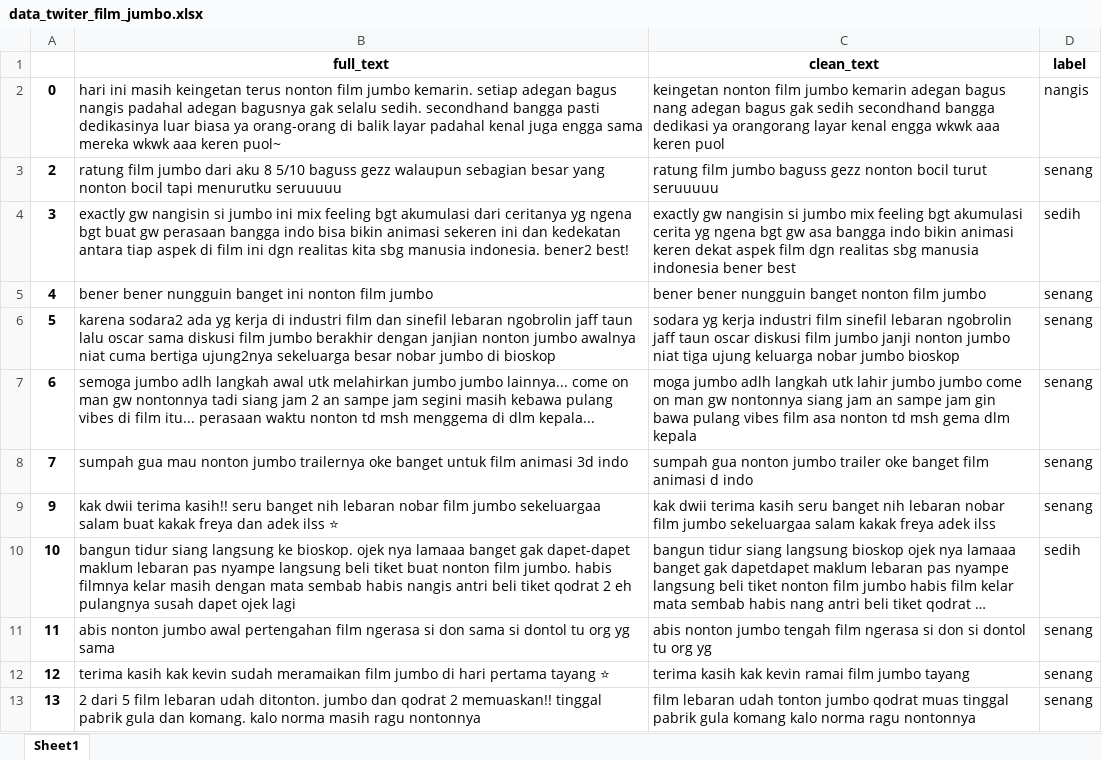
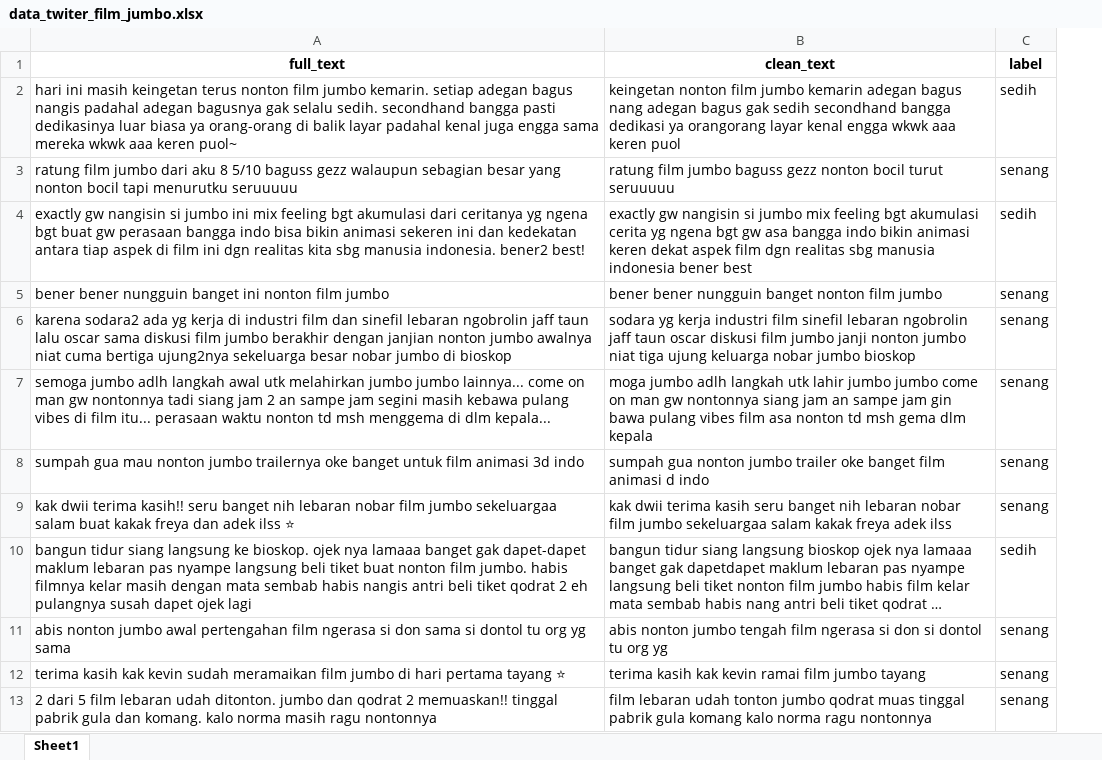
Before and after one commit to dwibagusd/Tugas-Besar-Sains-Data, an Excel workbook: data_twiter_film_jumbo.xlsx, sheet Sheet1, drawn as a sheet; only a part is shown; long unchanged cells end in …; values as stored, in another font and other column widths than the file's, no borders; removed rows and columns are numbered as before the commit, all else as after; the diff names each change by its address in the sheet, - before the commit and + after, or states it on an @@ line.

Commit message:
Add files via upload

```diff
--- a/data_twiter_film_jumbo.xlsx (sheet Sheet1)
+++ b/data_twiter_film_jumbo.xlsx (sheet Sheet1)
-column A, rows 2-13: 0 | 2 | 3 | 4 | 5 | 6 | 7 | 9 | 10 | 11 | 12 | 13
-C2 (label): nangis
+C2 (label): sedih
```
